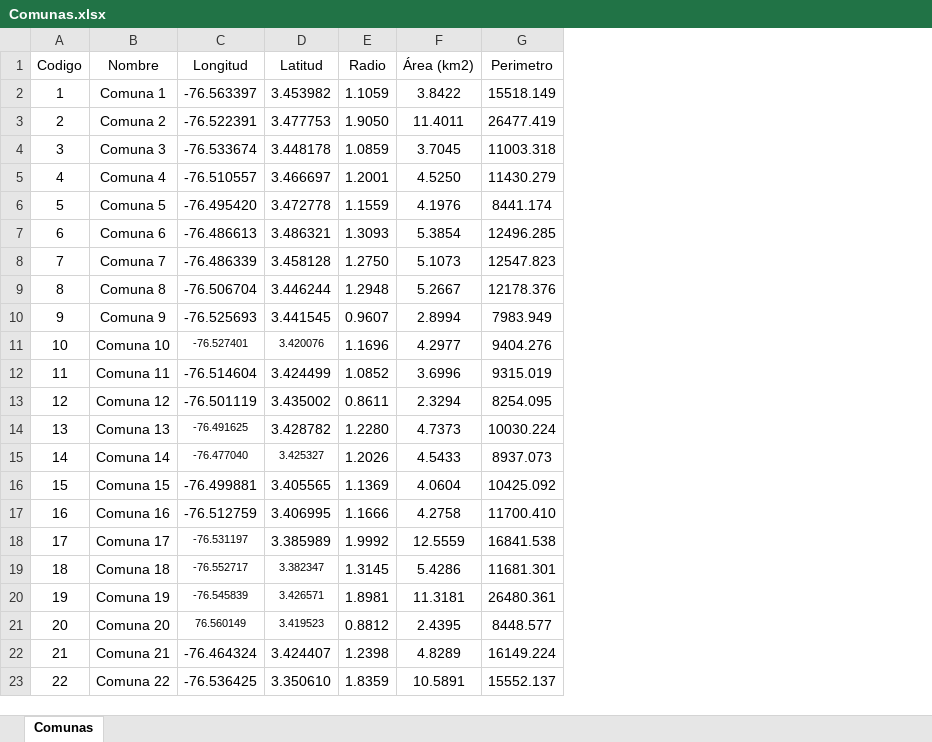
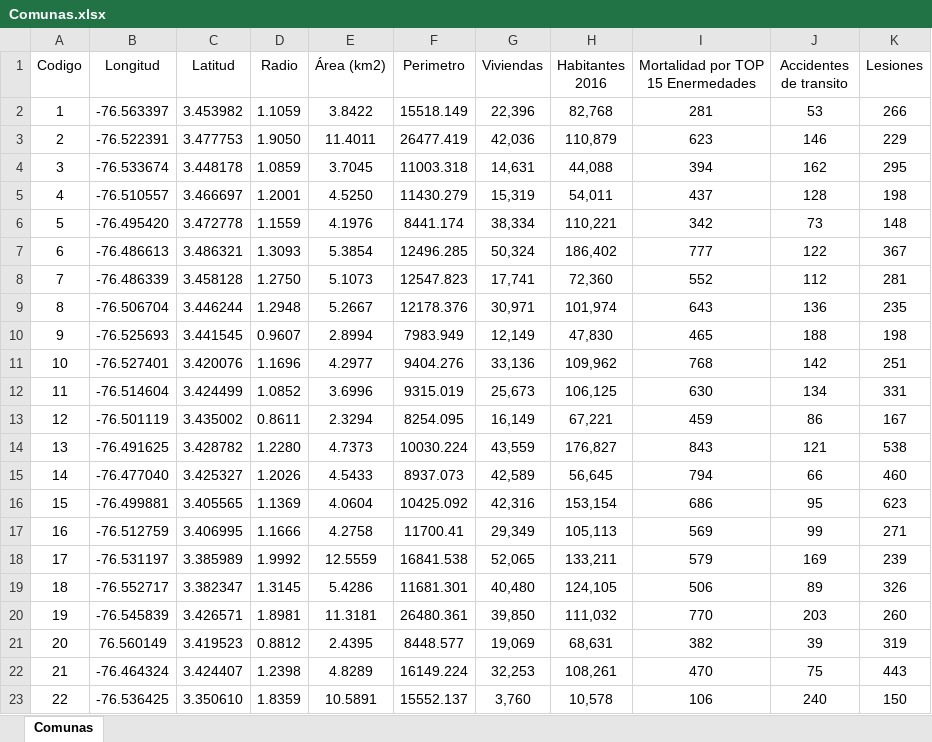
Before and after one commit to Danielh002/GeneticAlgorithm, an Excel workbook: Datos/Comunas.xlsx, sheet Comunas, drawn as a sheet; values as stored, in another font and other column widths than the file's, no borders; removed rows and columns are numbered as before the commit, all else as after; the diff names each change by its address in the sheet, - before the commit and + after, or states it on an @@ line.

```diff
--- a/Datos/Comunas.xlsx (sheet Comunas)
+++ b/Datos/Comunas.xlsx (sheet Comunas)
-column B (Nombre), rows 2-23: Comuna 1 | Comuna 2 | Comuna 3 | Comuna 4 | Comuna 5 | Comuna 6 | Comuna 7 | Comuna 8 | Comuna 9 | Comuna 10 | Comuna 11 | Comuna 12 | Comuna 13 | Comuna 14 | Comuna 15 | Comuna 16 | Comuna 17 | Comuna 18 | Comuna 19 | Comuna 20 | Comuna 21 | Comuna 22
+column G (Viviendas), rows 2-23: 22,396 | 42,036 | 14,631 | 15,319 | 38,334 | 50,324 | 17,741 | 30,971 | 12,149 | 33,136 | 25,673 | 16,149 | 43,559 | 42,589 | 42,316 | 29,349 | 52,065 | 40,480 | 39,850 | 19,069 | 32,253 | 3,760
+column H (Habitantes 2016), rows 2-23: 82,768 | 110,879 | 44,088 | 54,011 | 110,221 | 186,402 | 72,360 | 101,974 | 47,830 | 109,962 | 106,125 | 67,221 | 176,827 | 56,645 | 153,154 | 105,113 | 133,211 | 124,105 | 111,032 | 68,631 | 108,261 | 10,578
+column I, rows 1-23: Mortalidad por TOP 15 Enermedades | 281 | 623 | 394 | 437 | 342 | 777 | 552 | 643 | 465 | 768 | 630 | 459 | 843 | 794 | 686 | 569 | 579 | 506 | 770 | 382 | 470 | 106
+column J (Accidentes de transito), rows 2-23: 53 | 146 | 162 | 128 | 73 | 122 | 112 | 136 | 188 | 142 | 134 | 86 | 121 | 66 | 95 | 99 | 169 | 89 | 203 | 39 | 75 | 240
+column K (Lesiones), rows 2-23: 266 | 229 | 295 | 198 | 148 | 367 | 281 | 235 | 198 | 251 | 331 | 167 | 538 | 460 | 623 | 271 | 239 | 326 | 260 | 319 | 443 | 150
@@ B11:C11 text size: larger @@
@@ B14 text size: larger @@
@@ B15:C15 text size: larger @@
-F17 (Perimetro): 11700.410
+F17 (Perimetro): 11700.41
@@ B18 text size: larger @@
@@ B19:C21 text size: larger @@
```
Also changed, not shown: Datos/LesionesPersonalesCali.xlsx, 42 other files.
